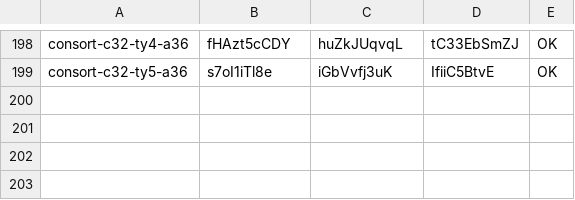
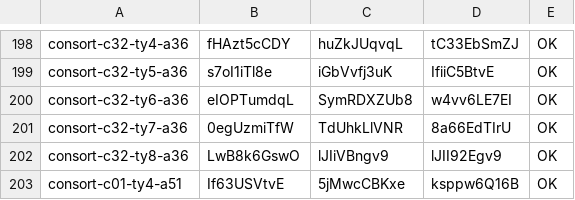
Before and after one commit to thientran2711/cung-tuong-mong, a TSV file: dev/handover/reports/fig-cutout-clean/batch-consort-ty-tools/progress/older.tsv, drawn as a sheet; only a part is shown, gaps mark what is left out.

```diff
--- a/dev/handover/reports/fig-cutout-clean/batch-consort-ty-tools/progress/older.tsv
+++ b/dev/handover/reports/fig-cutout-clean/batch-consort-ty-tools/progress/older.tsv
@@ -199 +199,5 @@ consort-c32-ty4-a36	fHAzt5cCDY	huZkJUqvqL	tC33EbSmZJ	OK
 consort-c32-ty5-a36	s7oI1iTl8e	iGbVvfj3uK	IfiiC5BtvE	OK
+consort-c32-ty6-a36	eIOPTumdqL	SymRDXZUb8	w4vv6LE7EI	OK
+consort-c32-ty7-a36	0egUzmiTfW	TdUhkLlVNR	8a66EdTIrU	OK
+consort-c32-ty8-a36	LwB8k6GswO	lJIiVBngv9	lJII92Egv9	OK
+consort-c01-ty4-a51	If63USVtvE	5jMwcCBKxe	ksppw6Q16B	OK
```
Also changed, not shown: dev/handover/reports/fig-cutout-clean/batch-consort-ty-tools/progress/ids.tsv.
